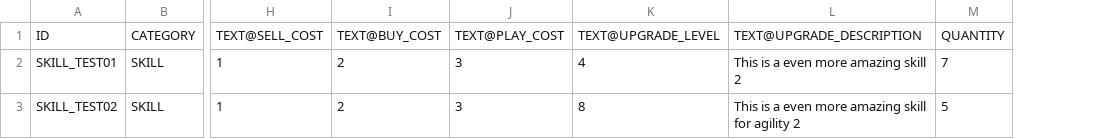
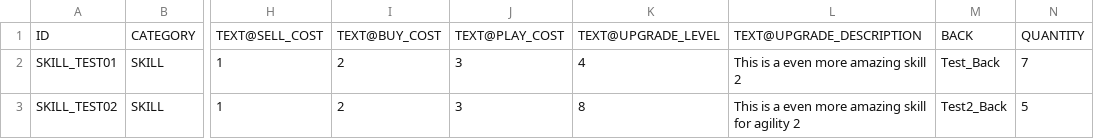
Before and after one commit to SiKCLeR/PhotoshopCardGenerator, a CSV file: Resources/Les Mondes d'Olim - Cards Sheet.csv, drawn as a sheet; only a part is shown, gaps mark what is left out; the diff names each change by its address in the sheet, - before the commit and + after, or states it on an @@ line.

Commit message:
Firwt final version of the script, now generate front/back and pdf containning both

```diff
--- a/Resources/Les Mondes d'Olim - Cards Sheet.csv
+++ b/Resources/Les Mondes d'Olim - Cards Sheet.csv
+column M, rows 1-3: BACK | Test_Back | Test2_Back
```
Also changed, not shown: 4 other files.
